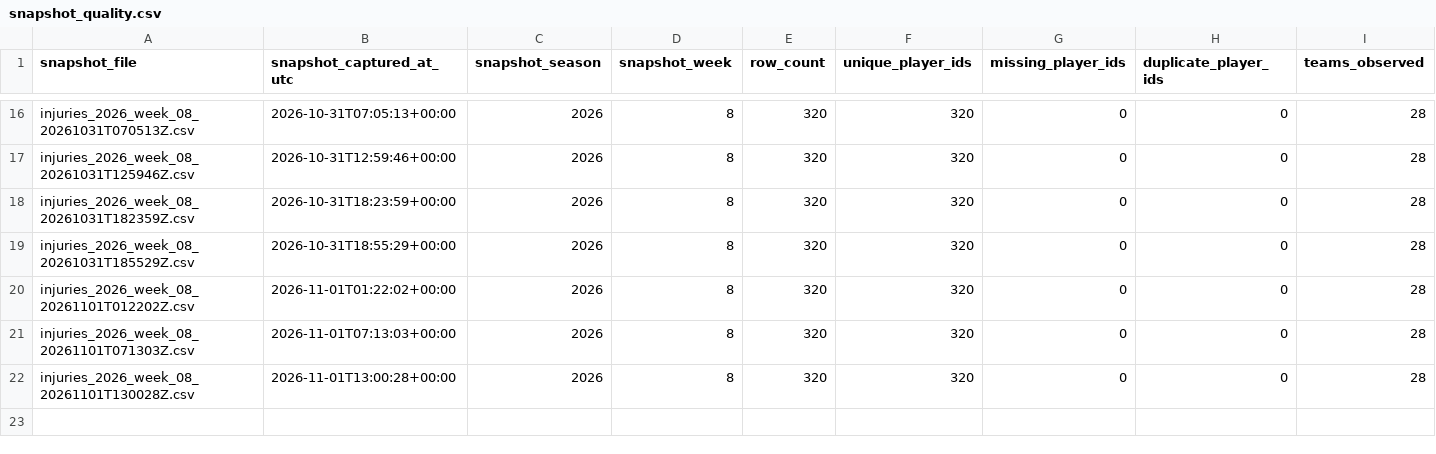
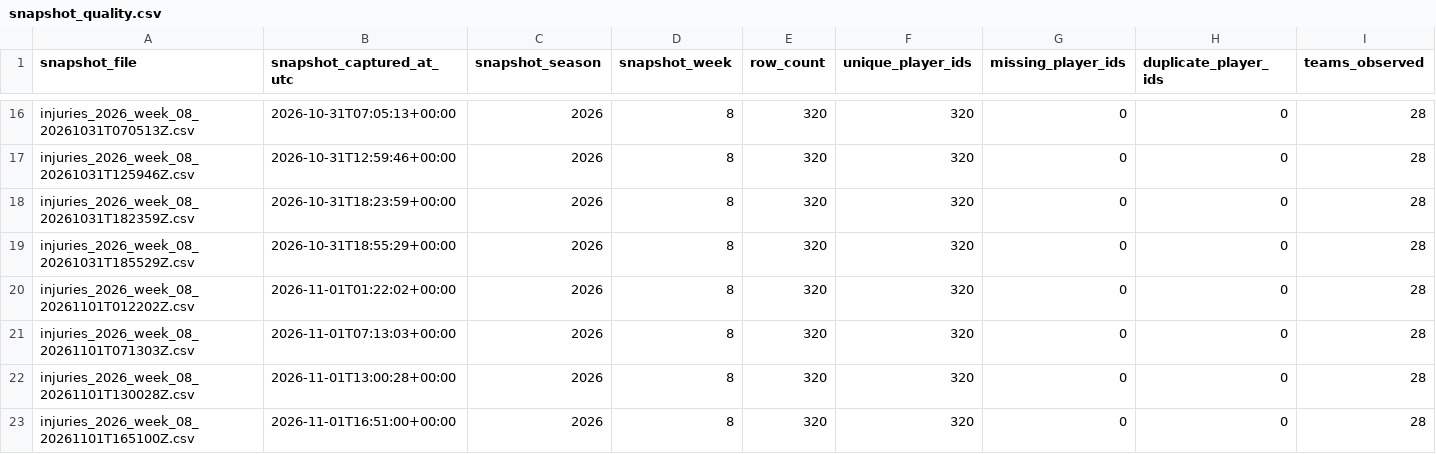
Before and after one commit to tedgytrends-bit/sports-betting-model, a CSV file: data/injury_snapshot_audits/snapshot_quality.csv, drawn as a sheet; only a part is shown, gaps mark what is left out; rows hold the shown columns only; the diff names each change by its address in the sheet, - before the commit and + after, or states it on an @@ line.

```diff
--- a/data/injury_snapshot_audits/snapshot_quality.csv
+++ b/data/injury_snapshot_audits/snapshot_quality.csv
+row 23: injuries_2026_week_08_20261101T165100Z.csv | 2026-11-01T16:51:00+00:00 | 2026 | 8 | 320 | 320 | 0 | 0 | 28
```
Also changed, not shown: 1 other file.
